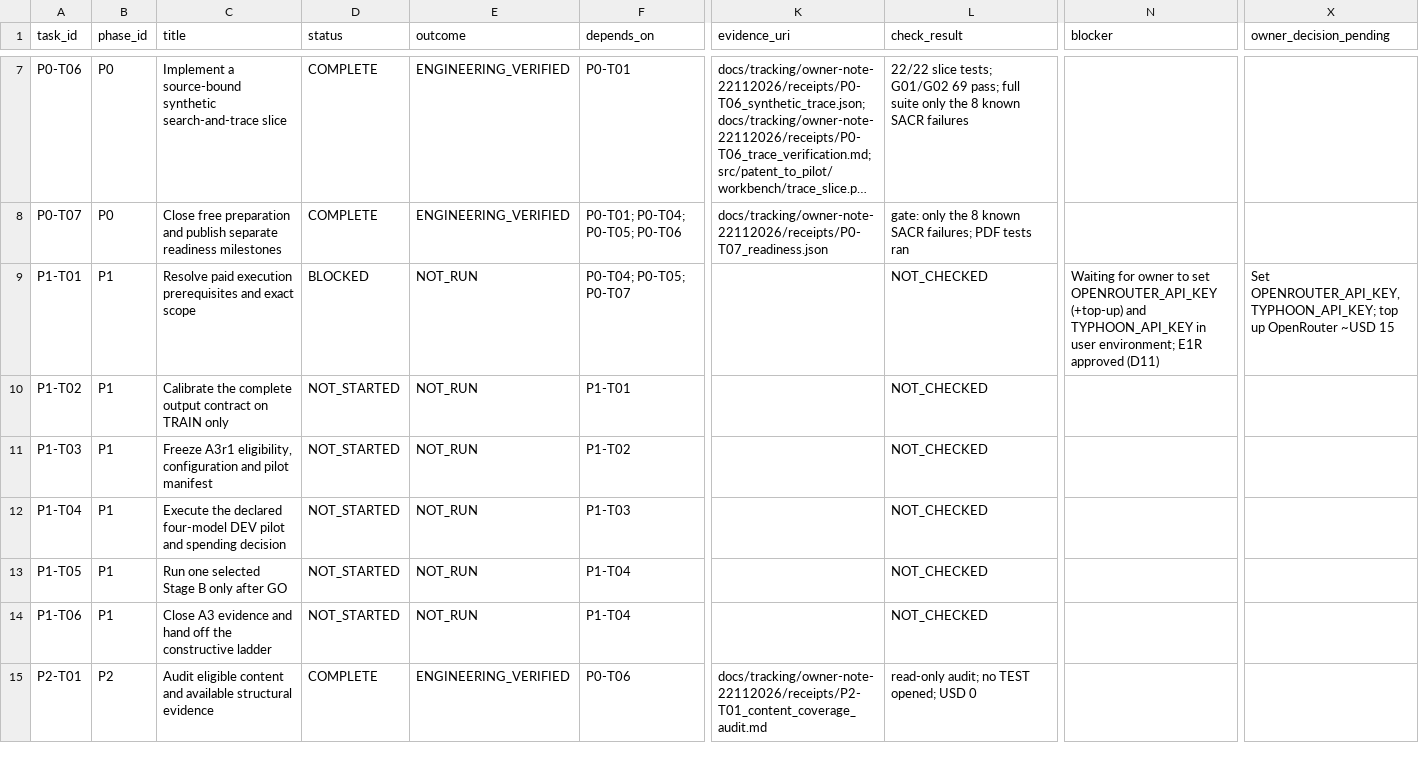
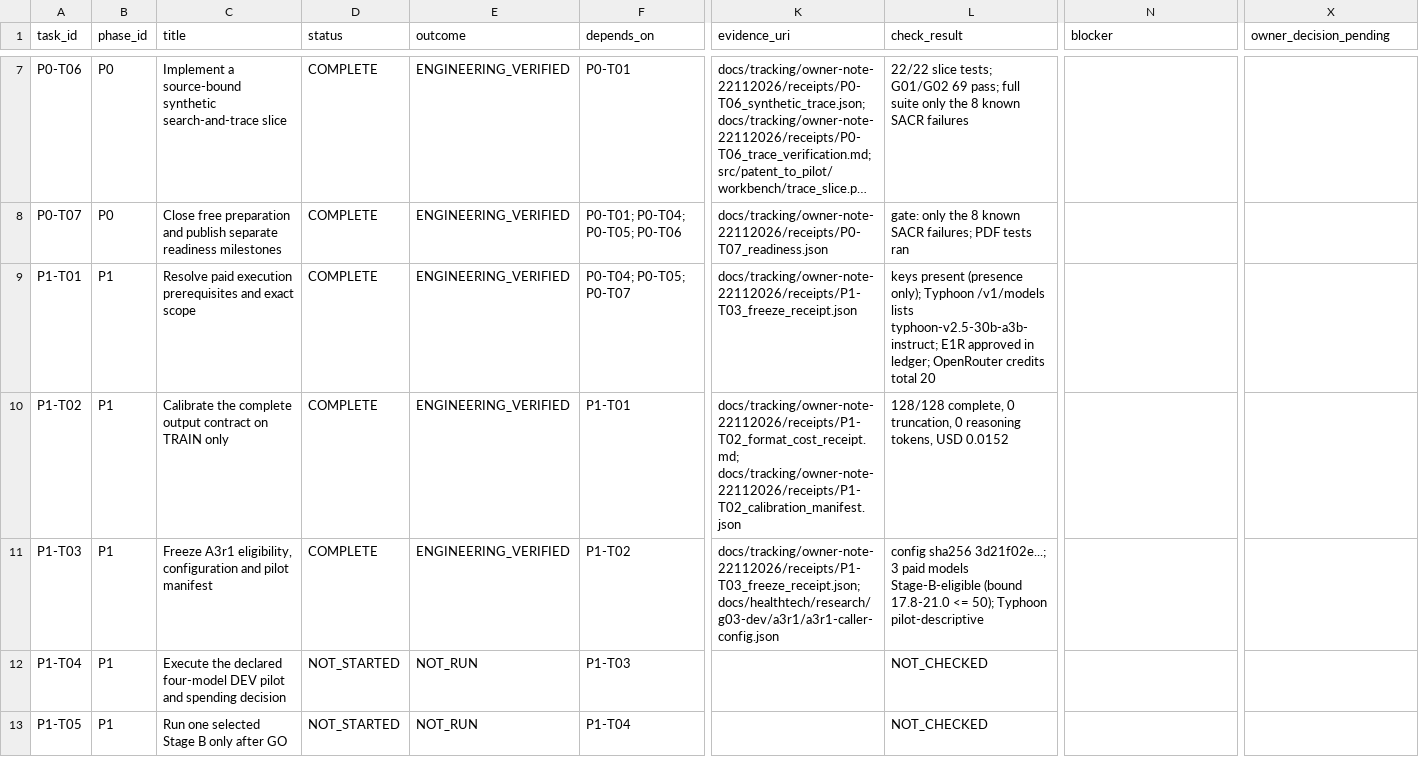
Before and after one commit to siriponsri/patent-to-pilot, a CSV file: docs/tracking/owner-note-22112026/phase_tasks.csv, drawn as a sheet; only a part is shown, gaps mark what is left out; the shorter side is filled out with more unchanged rows; long unchanged cells end in …; the diff names each change by its address in the sheet, - before the commit and + after, or states it on an @@ line.

```diff
--- a/docs/tracking/owner-note-22112026/phase_tasks.csv
+++ b/docs/tracking/owner-note-22112026/phase_tasks.csv
-D9 (status): BLOCKED
+D9 (status): COMPLETE
-E9:E11 (outcome): NOT_RUN
+E9:E11 (outcome): ENGINEERING_VERIFIED
-K9 (evidence_uri): (empty)
+K9 (evidence_uri): docs/tracking/owner-note-22112026/receipts/P1-T03_freeze_receipt.json
-L9 (check_result): NOT_CHECKED
+L9 (check_result): keys present (presence only); Typhoon /v1/models lists typhoon-v2.5-30b-a3b-instruct; E1R approved in ledger; OpenRouter credits total 20
-N9 (blocker): Waiting for owner to set OPENROUTER_API_KEY (+top-up) and TYPHOON_API_KEY in user environment; E1R approved (D11)
+N9 (blocker): (empty)
-X9 (owner_decision_pending): Set OPENROUTER_API_KEY, TYPHOON_API_KEY; top up OpenRouter ~USD 15
+X9 (owner_decision_pending): (empty)
-D10:D11 (status): NOT_STARTED
+D10:D11 (status): COMPLETE
-K10 (evidence_uri): (empty)
+K10 (evidence_uri): docs/tracking/owner-note-22112026/receipts/P1-T02_format_cost_receipt.md; docs/tracking/owner-note-22112026/receipts/P1-T02_calibration_manifest.json
-L10 (check_result): NOT_CHECKED
+L10 (check_result): 128/128 complete, 0 truncation, 0 reasoning tokens, USD 0.0152
-K11 (evidence_uri): (empty)
+K11 (evidence_uri): docs/tracking/owner-note-22112026/receipts/P1-T03_freeze_receipt.json; docs/healthtech/research/g03-dev/a3r1/a3r1-caller-config.json
-L11 (check_result): NOT_CHECKED
+L11 (check_result): config sha256 3d21f02e...; 3 paid models Stage-B-eligible (bound 17.8-21.0 <= 50); Typhoon pilot-descriptive
```
Also changed, not shown: 11 other files.
